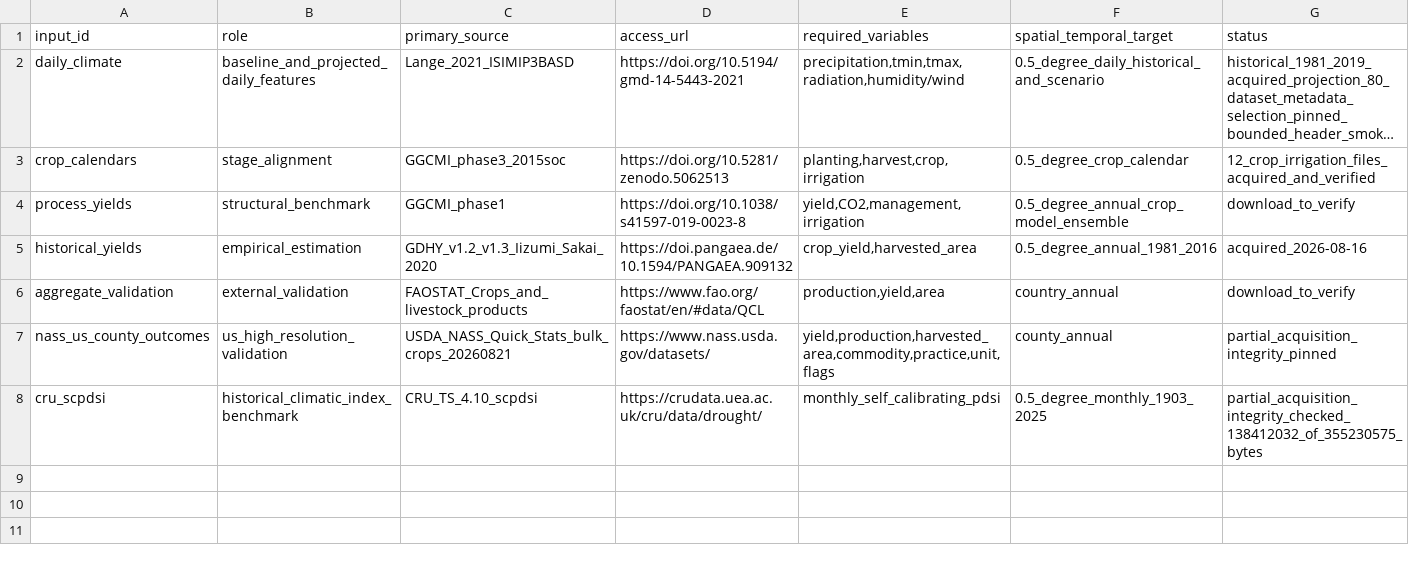
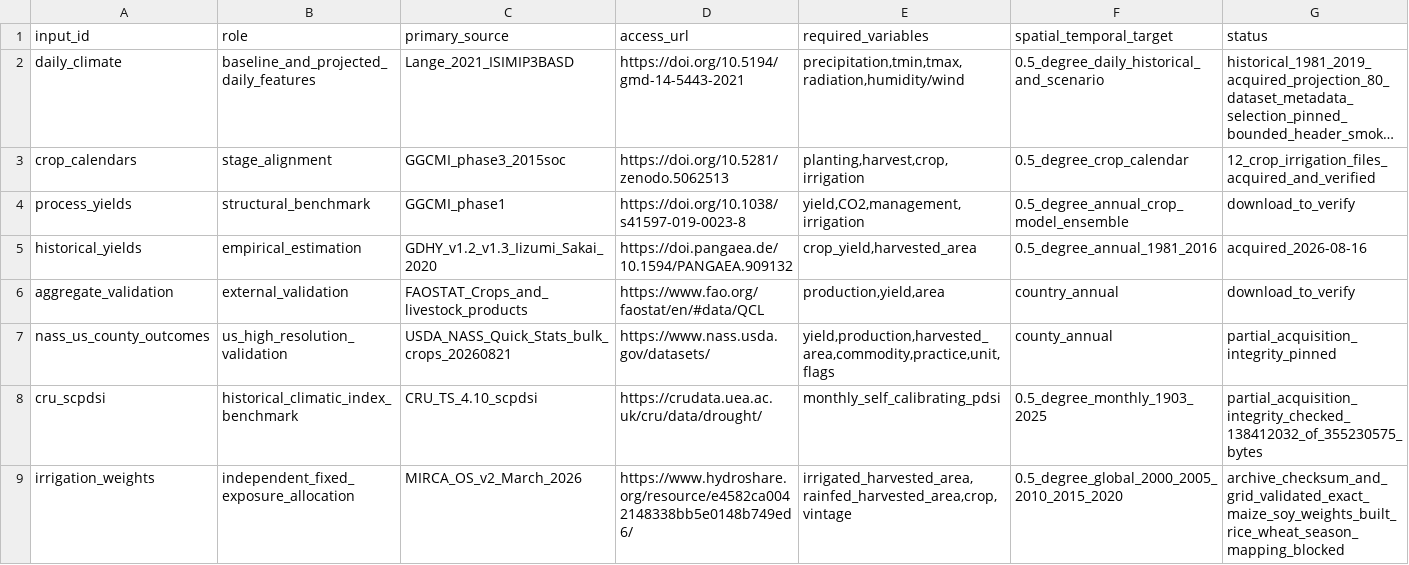
Before and after one commit to jbbcsu/give-wildfire-carbon-feedback, a CSV file: data/input_manifest.csv, drawn as a sheet; long unchanged cells end in …; the diff names each change by its address in the sheet, - before the commit and + after, or states it on an @@ line.

Commit message:
Validate historical climate and irrigation weights

```diff
--- a/data/input_manifest.csv
+++ b/data/input_manifest.csv
+row 9: irrigation_weights | independent_fixed_exposure_allocation | MIRCA_OS_v2_March_2026 | https://www.hydroshare.org/resource/e4582ca0042148338bb5e0148b749ed6/ | irrigated_harvested_area,rainfed_harvested_area,crop,vintage | 0.5_degree_global_2000_2005_2010_2015_2020 | archive_checksum_and_grid_validated_exact_maize_soy_weights_built_rice_wheat_season_mapping_blocked
```
Also changed, not shown: 33 other files.
